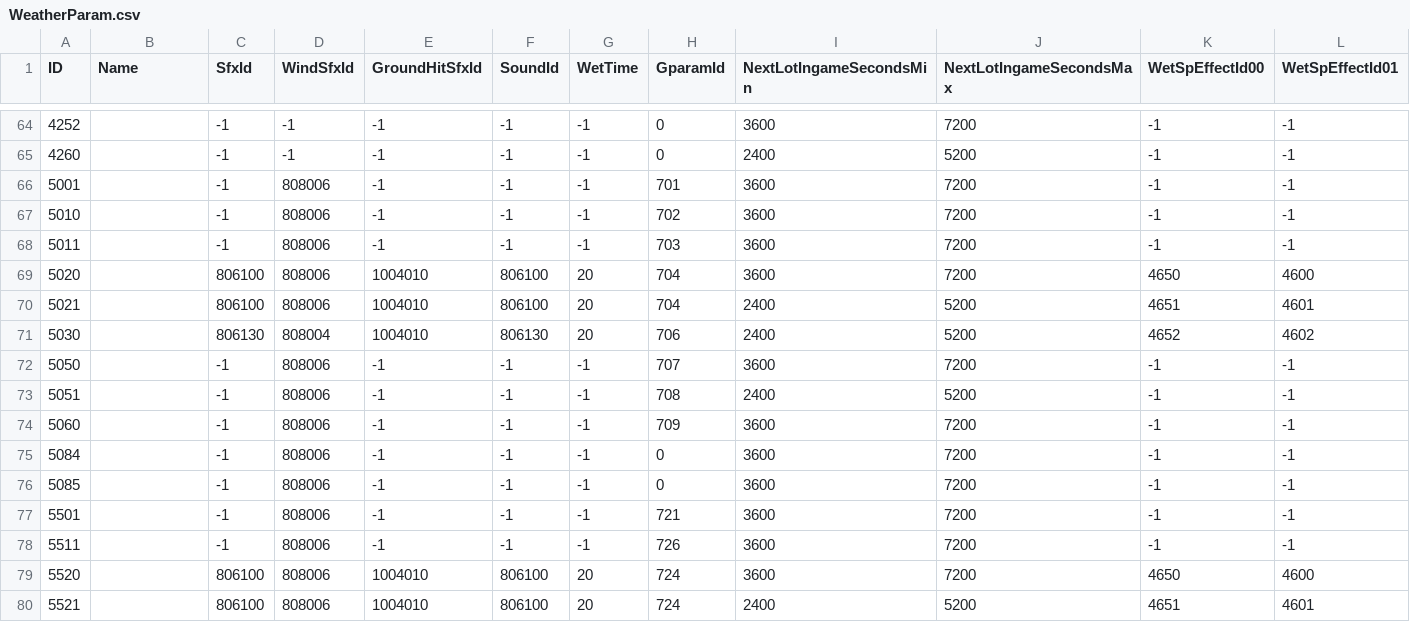
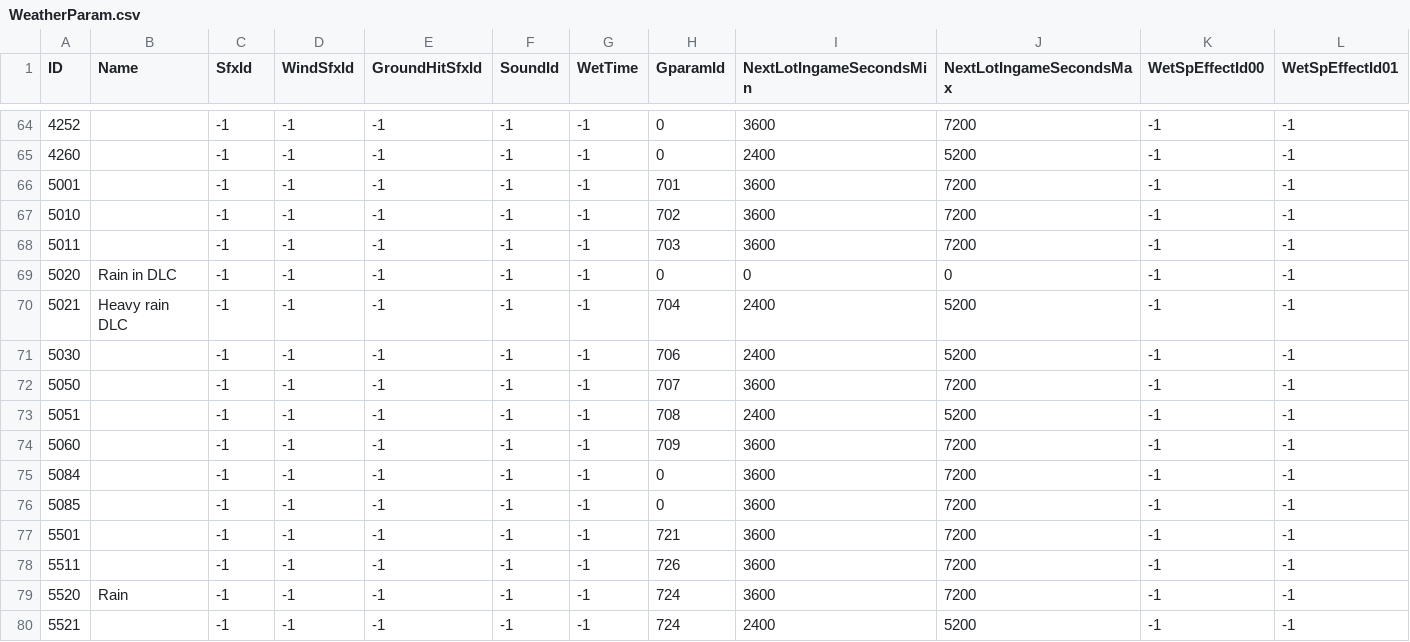
Before and after one commit to saefulbarkah/ER-mod, a CSV file: src/low_end_visuals/csv/WeatherParam.csv, drawn as a sheet; only a part is shown, gaps mark what is left out; the diff covers the shown part only; the diff names each change by its address in the sheet, - before the commit and + after, or states it on an @@ line.

Commit message:
feat: no rain included for dlc

```diff
--- a/src/low_end_visuals/csv/WeatherParam.csv
+++ b/src/low_end_visuals/csv/WeatherParam.csv
-D66:D70 (WindSfxId): 808006
+D66:D70 (WindSfxId): -1
-B69 (Name): (empty)
+B69 (Name): Rain in DLC
-C69:C70 (SfxId): 806100
+C69:C70 (SfxId): -1
-E69:E71 (GroundHitSfxId): 1004010
+E69:E71 (GroundHitSfxId): -1
-F69:F70 (SoundId): 806100
+F69:F70 (SoundId): -1
-G69:G71 (WetTime): 20
+G69:G71 (WetTime): -1
-H69 (GparamId): 704
+H69 (GparamId): 0
-I69 (NextLotIngameSecondsMin): 3600
+I69 (NextLotIngameSecondsMin): 0
-J69 (NextLotIngameSecondsMax): 7200
+J69 (NextLotIngameSecondsMax): 0
-K69 (WetSpEffectId00): 4650
+K69 (WetSpEffectId00): -1
-L69 (WetSpEffectId01): 4600
+L69 (WetSpEffectId01): -1
-B70 (Name): (empty)
+B70 (Name): Heavy rain DLC
-K70 (WetSpEffectId00): 4651
+K70 (WetSpEffectId00): -1
-L70 (WetSpEffectId01): 4601
+L70 (WetSpEffectId01): -1
-C71 (SfxId): 806130
+C71 (SfxId): -1
-D71 (WindSfxId): 808004
+D71 (WindSfxId): -1
-F71 (SoundId): 806130
+F71 (SoundId): -1
-K71 (WetSpEffectId00): 4652
+K71 (WetSpEffectId00): -1
-L71 (WetSpEffectId01): 4602
+L71 (WetSpEffectId01): -1
-D72:D80 (WindSfxId): 808006
+D72:D80 (WindSfxId): -1
-B79 (Name): (empty)
+B79 (Name): Rain
-C79:C80 (SfxId): 806100
+C79:C80 (SfxId): -1
-E79:E80 (GroundHitSfxId): 1004010
+E79:E80 (GroundHitSfxId): -1
-F79:F80 (SoundId): 806100
+F79:F80 (SoundId): -1
-G79:G80 (WetTime): 20
+G79:G80 (WetTime): -1
-K79 (WetSpEffectId00): 4650
+K79 (WetSpEffectId00): -1
-L79 (WetSpEffectId01): 4600
+L79 (WetSpEffectId01): -1
-K80 (WetSpEffectId00): 4651
+K80 (WetSpEffectId00): -1
-L80 (WetSpEffectId01): 4601
+L80 (WetSpEffectId01): -1
```
Also changed, not shown: 128 edited cells elsewhere in this file.
